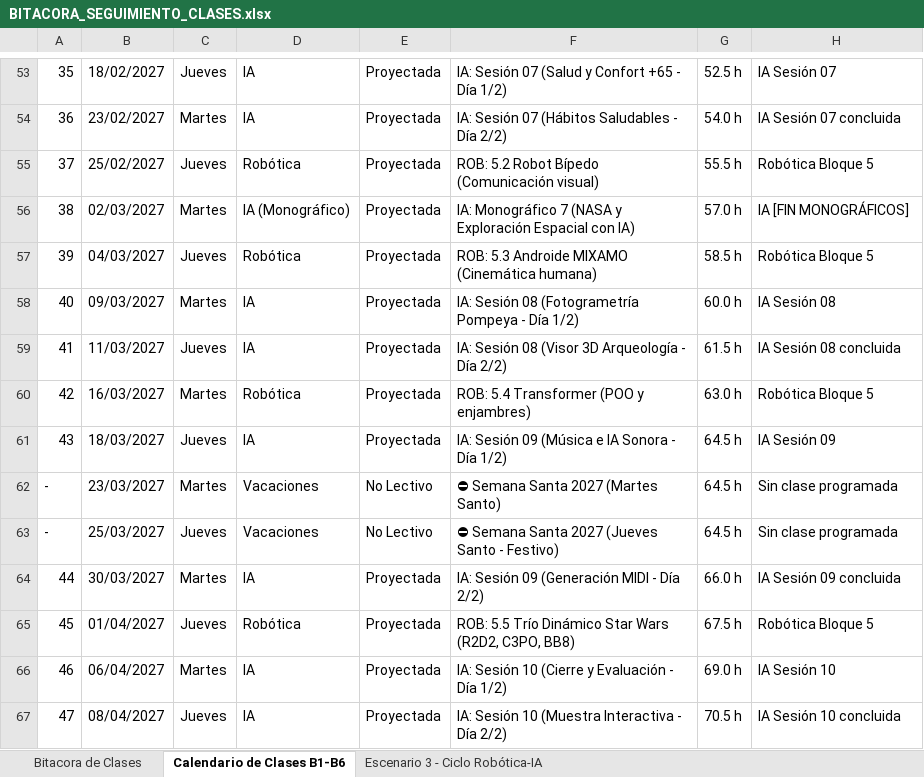
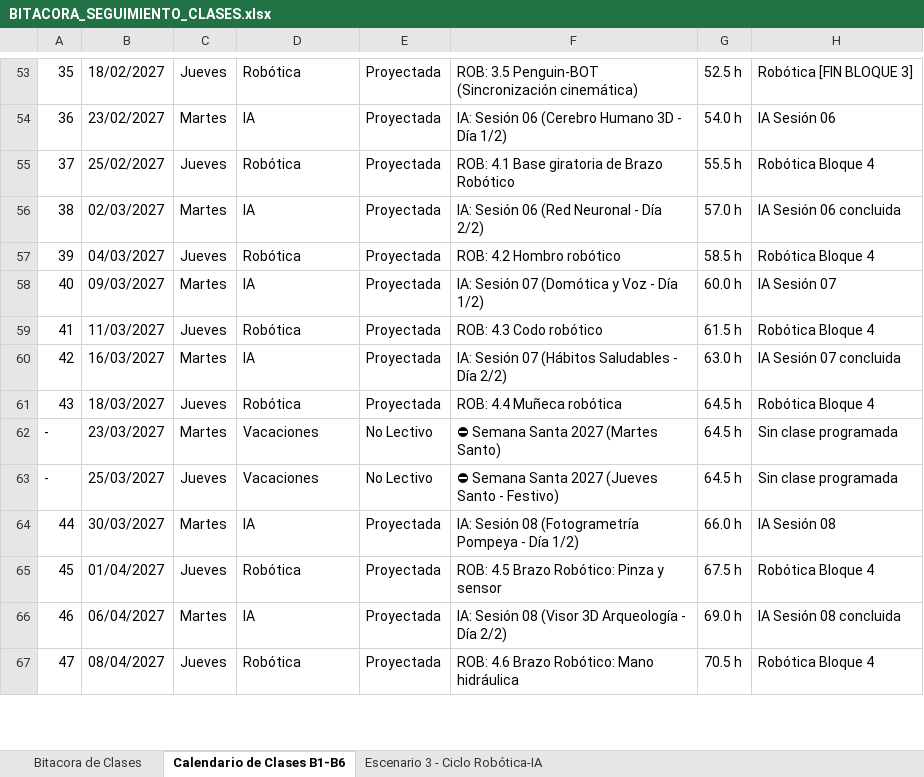
Before and after one commit to javiercursocorreo-gif/Curso-Robotica-IA-Comun, an Excel workbook: SEGUIMIENTO DEL CALENDARIO/BITACORA_SEGUIMIENTO_CLASES.xlsx, sheet Calendario de Clases B1-B6, drawn as a sheet; only a part is shown, gaps mark what is left out; values as stored, in another font and other column widths than the file's, no cell formats; the diff covers the shown part only; the diff names each change by its address in the sheet, - before the commit and + after, or states it on an @@ line.

Commit message:
feat(calendario): actualizar bitacora con clase 11 y nuevo Escenario 3 (ciclo de 4 pasos, Mono 2 el 19/11 y Mono 3 el 24/11)

```diff
--- a/SEGUIMIENTO DEL CALENDARIO/BITACORA_SEGUIMIENTO_CLASES.xlsx (sheet Calendario de Clases B1-B6)
+++ b/SEGUIMIENTO DEL CALENDARIO/BITACORA_SEGUIMIENTO_CLASES.xlsx (sheet Calendario de Clases B1-B6)
-D53: IA
+D53: Robótica
-F53: IA: Sesión 07 (Salud y Confort +65 - Día 1/2)
+F53: ROB: 3.5 Penguin-BOT (Sincronización cinemática)
-H53: IA Sesión 07
+H53: Robótica [FIN BLOQUE 3]
-F54: IA: Sesión 07 (Hábitos Saludables - Día 2/2)
+F54: IA: Sesión 06 (Cerebro Humano 3D - Día 1/2)
-H54: IA Sesión 07 concluida
+H54: IA Sesión 06
-F55: ROB: 5.2 Robot Bípedo (Comunicación visual)
+F55: ROB: 4.1 Base giratoria de Brazo Robótico
-H55: Robótica Bloque 5
+H55: Robótica Bloque 4
-D56: IA (Monográfico)
+D56: IA
-F56: IA: Monográfico 7 (NASA y Exploración Espacial con IA)
+F56: IA: Sesión 06 (Red Neuronal - Día 2/2)
-H56: IA [FIN MONOGRÁFICOS]
+H56: IA Sesión 06 concluida
-F57: ROB: 5.3 Androide MIXAMO (Cinemática humana)
+F57: ROB: 4.2 Hombro robótico
-H57: Robótica Bloque 5
+H57: Robótica Bloque 4
-F58: IA: Sesión 08 (Fotogrametría Pompeya - Día 1/2)
+F58: IA: Sesión 07 (Domótica y Voz - Día 1/2)
-H58: IA Sesión 08
+H58: IA Sesión 07
-D59: IA
+D59: Robótica
-F59: IA: Sesión 08 (Visor 3D Arqueología - Día 2/2)
+F59: ROB: 4.3 Codo robótico
-H59: IA Sesión 08 concluida
+H59: Robótica Bloque 4
-D60: Robótica
+D60: IA
-F60: ROB: 5.4 Transformer (POO y enjambres)
+F60: IA: Sesión 07 (Hábitos Saludables - Día 2/2)
-H60: Robótica Bloque 5
+H60: IA Sesión 07 concluida
-D61: IA
+D61: Robótica
-F61: IA: Sesión 09 (Música e IA Sonora - Día 1/2)
+F61: ROB: 4.4 Muñeca robótica
-H61: IA Sesión 09
+H61: Robótica Bloque 4
-F64: IA: Sesión 09 (Generación MIDI - Día 2/2)
+F64: IA: Sesión 08 (Fotogrametría Pompeya - Día 1/2)
-H64: IA Sesión 09 concluida
+H64: IA Sesión 08
-F65: ROB: 5.5 Trío Dinámico Star Wars (R2D2, C3PO, BB8)
+F65: ROB: 4.5 Brazo Robótico: Pinza y sensor
-H65: Robótica Bloque 5
+H65: Robótica Bloque 4
-F66: IA: Sesión 10 (Cierre y Evaluación - Día 1/2)
+F66: IA: Sesión 08 (Visor 3D Arqueología - Día 2/2)
-H66: IA Sesión 10
+H66: IA Sesión 08 concluida
-D67: IA
+D67: Robótica
-F67: IA: Sesión 10 (Muestra Interactiva - Día 2/2)
+F67: ROB: 4.6 Brazo Robótico: Mano hidráulica
-H67: IA Sesión 10 concluida
+H67: Robótica Bloque 4
```
Also changed, not shown: 93 edited cells elsewhere in this sheet, sheet Escenario 3 - Ciclo Robótica-IA, sheet Bitacora de Clases, cell formats, 2 other files.
